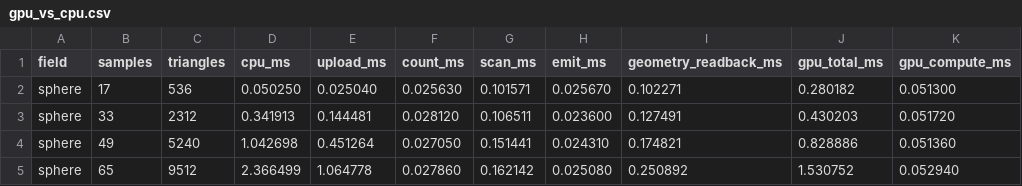
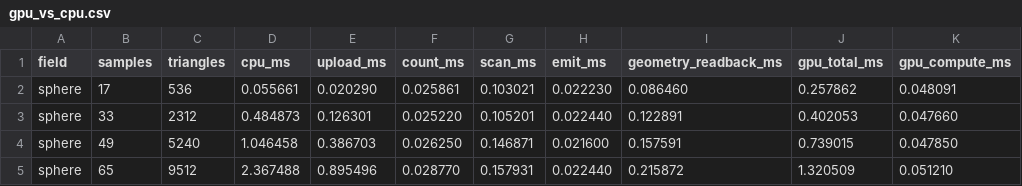
Before and after one commit to Ladvien/isomesh, a CSV file: docs/measurements/gpu_vs_cpu.csv, drawn as a sheet; only a part is shown; the diff covers the shown part only.

Commit message:
GPU-012: the redundant copy was a different one, and removing the named one costs 1.6x
The ticket predicted 43% of the upload recoverable by writing samples straight
into a mapped_at_creation buffer. Measured at 129^3, three variants (M-153):

    Vec<u8> + write_buffer (what was there)       8.40 ms
    mapped_at_creation + per-element write_iter  13.47 ms   <- 1.6x WORSE
    mapped_at_creation + bulk copy_from_slice     8.62 ms   <- ties

So the mapping is not the problem, per-element writes are, and wgpu says why on
the type itself: BufferViewMut deliberately does not deref to [u8] because
"mapped memory may be write-combining memory", where a stream of small writes
is far worse than one memcpy. A bulk copy into a mapping merely ties
write_buffer, so write_buffer was already optimal and there was nothing to
reclaim there at all.

What did work was a copy the ticket had not named. `sampled` built a Vec<f32>
and then converted it to bytes in a second full pass over 8.4 MB. Evaluating
straight into the byte layout takes the upload to 7.04 ms and the whole path
from 9.65 to 8.15 ms -- 1.18x -- and from 1.95x to 2.33x ahead of a
single-threaded CPU.

The prediction was 43% of the upload; the answer is 16%, because half the
target turned out to be an irreducible 8.4 MB memcpy. Registering the number
before doing the work is what makes that a visible miss rather than a quiet
success: the change is worth having and the stated reasoning was half wrong.

FieldBuffer::uploaded now carries the comparison table in its docs so nobody
retries the mapping, and mesh_render's share table is refreshed to the
post-GPU-012 numbers.

Also written up, not yet started: GPU-011a, evaluating the field on the GPU,
with a pre-registered prediction (upload under 0.5 ms, whole path under 2 ms)
and the consequence nobody would think of -- it costs the sample-identity that
makes GPU-005's comparison meaningful. Today both sides read the same f32s
because the CPU produced them, which is why M-142 could report agreement to one
ULP. Evaluate independently on each and the agreement becomes a property of
each platform's arithmetic, and WGSL's sin/cos accuracy bounds do not match
libm's. The CPU path keeps its determinism guarantee; the GPU path acquires
none, and the acceptance has to be a per-field deviation table rather than a
bit-identity claim.

```diff
--- a/docs/measurements/gpu_vs_cpu.csv
+++ b/docs/measurements/gpu_vs_cpu.csv
@@ -1,5 +1,5 @@
 field,samples,triangles,cpu_ms,upload_ms,count_ms,scan_ms,emit_ms,geometry_readback_ms,gpu_total_ms,gpu_compute_ms
-sphere,17,536,0.050250,0.025040,0.025630,0.101571,0.025670,0.102271,0.280182,0.051300
-sphere,33,2312,0.341913,0.144481,0.028120,0.106511,0.023600,0.127491,0.430203,0.051720
-sphere,49,5240,1.042698,0.451264,0.027050,0.151441,0.024310,0.174821,0.828886,0.051360
-sphere,65,9512,2.366499,1.064778,0.027860,0.162142,0.025080,0.250892,1.530752,0.052940
+sphere,17,536,0.055661,0.020290,0.025861,0.103021,0.022230,0.086460,0.257862,0.048091
+sphere,33,2312,0.484873,0.126301,0.025220,0.105201,0.022440,0.122891,0.402053,0.047660
+sphere,49,5240,1.046458,0.386703,0.026250,0.146871,0.021600,0.157591,0.739015,0.047850
+sphere,65,9512,2.367488,0.895496,0.028770,0.157931,0.022440,0.215872,1.320509,0.051210
```
Also changed, not shown: 16 edited cells elsewhere in this file, 7 other files.
